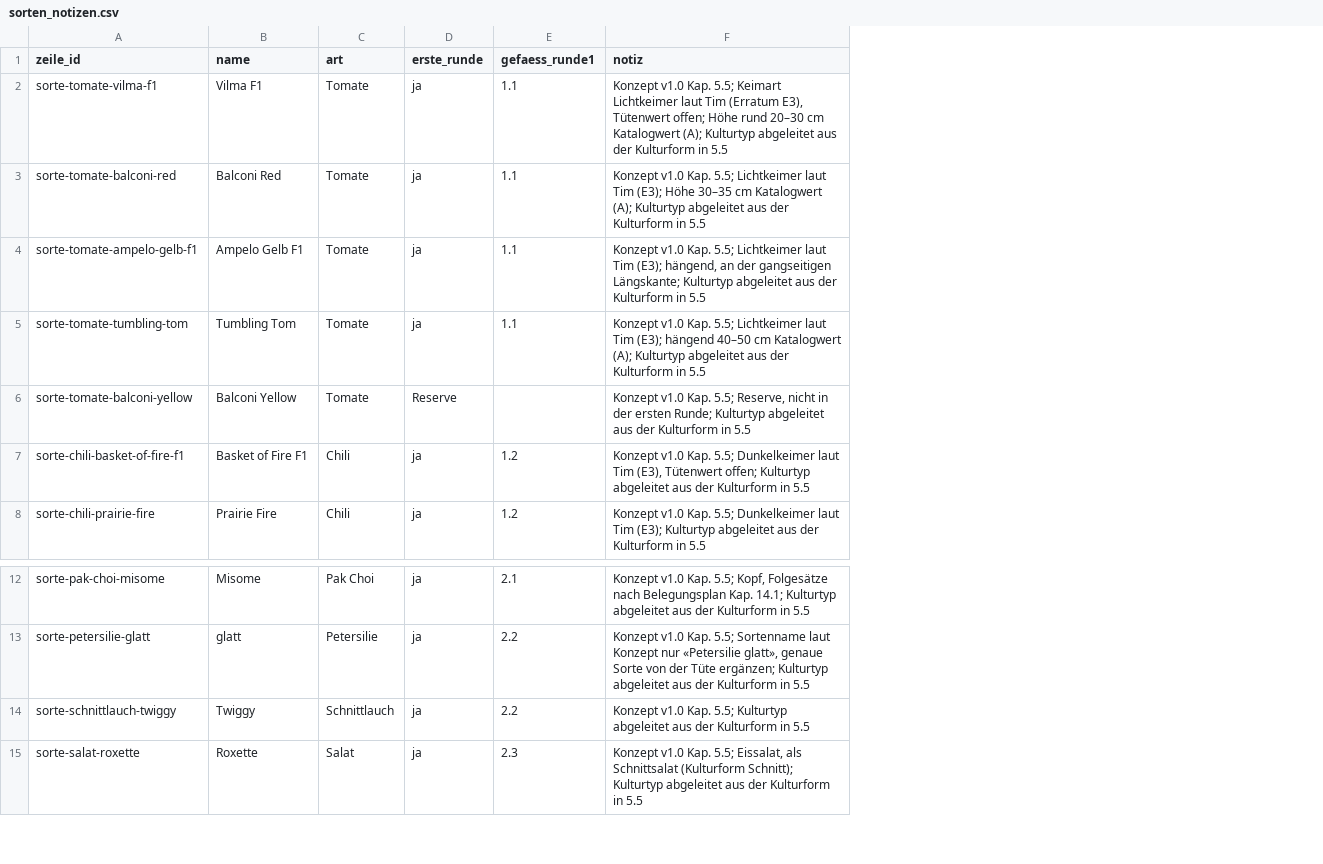
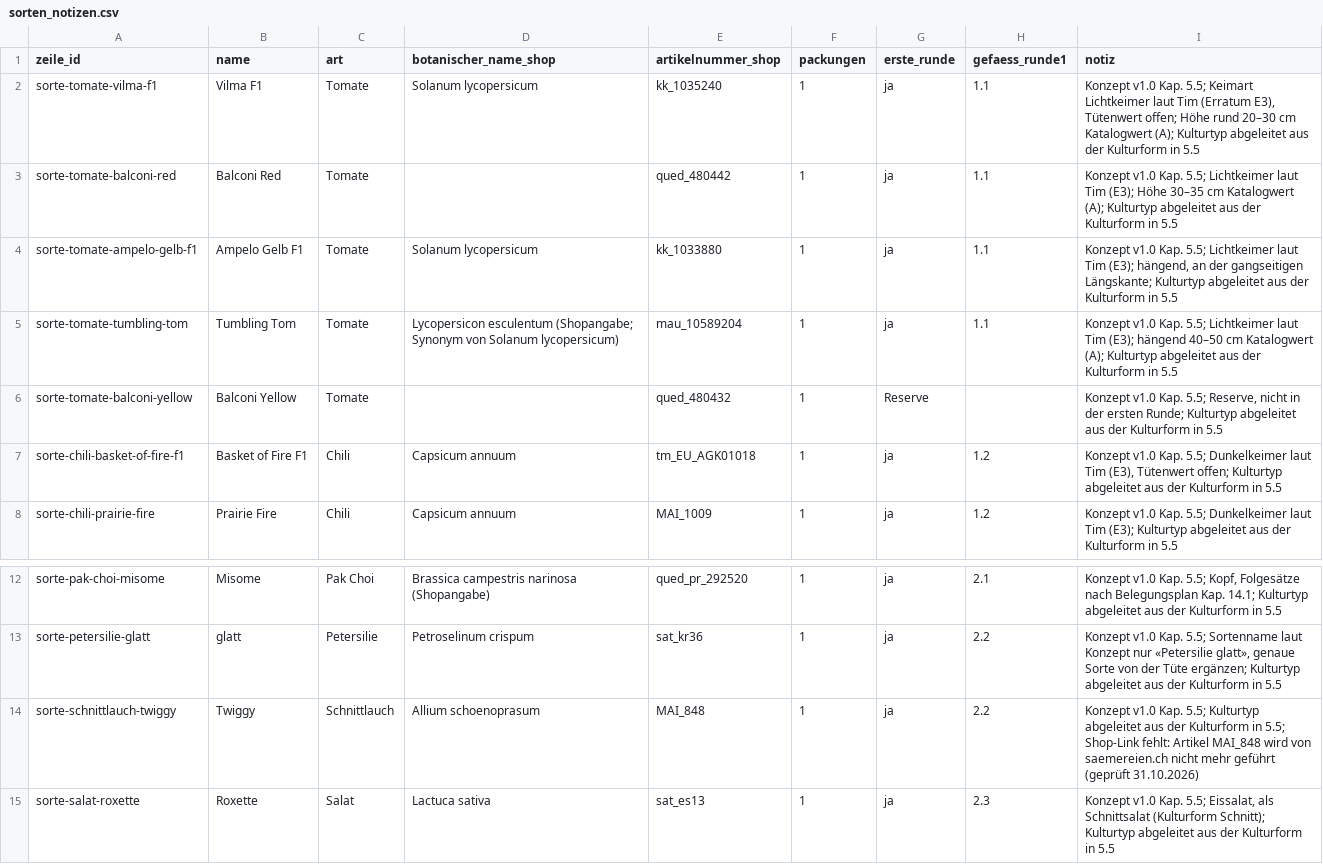
Before and after one commit to hydrovisor/hydrovisor.github.io, a CSV file: docs/input/sorten_notizen.csv, drawn as a sheet; only a part is shown, gaps mark what is left out; addresses are those after the commit; the diff names each change by its address in the sheet, - before the commit and + after, or states it on an @@ line.

```diff
--- a/docs/input/sorten_notizen.csv
+++ b/docs/input/sorten_notizen.csv
+column D (botanischer_name_shop), rows 2-8: Solanum lycopersicum |  | Solanum lycopersicum | Lycopersicon esculentum (Shopangabe; Synonym von Solanum lycopersicum) |  | Capsicum annuum | Capsicum annuum; rows 12-15: Brassica campestris narinosa (Shopangabe) | Petroselinum crispum | Allium schoenoprasum | Lactuca sativa
+column E (artikelnummer_shop), rows 2-8: kk_1035240 | qued_480442 | kk_1033880 | mau_10589204 | qued_480432 | tm_EU_AGK01018 | MAI_1009; rows 12-15: qued_pr_292520 | sat_kr36 | MAI_848 | sat_es13
+column F (packungen), rows 2-8: all 1; rows 12-15: all 1
-I14 (notiz): …Kulturform in 5.5
+I14 (notiz): …Kulturform in 5.5; Shop-Link fehlt: Artikel MAI_848 wird von saemereien.ch nicht mehr geführt (geprüft 31.10.2026)
```
Also changed, not shown: data/stammdaten/sorten.csv, 4 other files.
